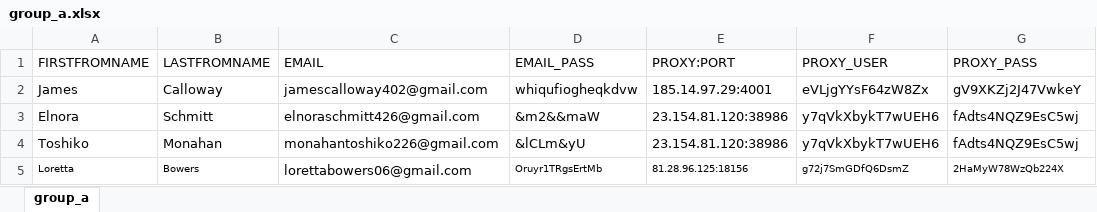
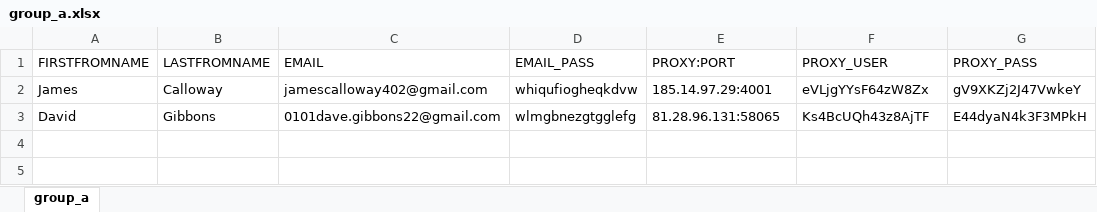
Before and after one commit to adamnBlack/pyqt_monster, an Excel workbook: database/group_a.xlsx, sheet group_a, drawn as a sheet; values as stored, in another font and other column widths than the file's, no borders; removed rows and columns are numbered as before the commit, all else as after; the diff names each change by its address in the sheet, - before the commit and + after, or states it on an @@ line.

```diff
--- a/database/group_a.xlsx (sheet group_a)
+++ b/database/group_a.xlsx (sheet group_a)
-row 3: Elnora | Schmitt | elnoraschmitt426@gmail.com | &m2&&maW | 23.154.81.120:38986 | y7qVkXbykT7wUEH6 | fAdts4NQZ9EsC5wj
-row 4: Toshiko | Monahan | monahantoshiko226@gmail.com | &lCLm&yU | 23.154.81.120:38986 | y7qVkXbykT7wUEH6 | fAdts4NQZ9EsC5wj
-row 5: Loretta | Bowers | lorettabowers06@gmail.com | Oruyr1TRgsErtMb | 81.28.96.125:18156 | g72j7SmGDfQ6DsmZ | 2HaMyW78WzQb224X
+row 3: David | Gibbons | 0101dave.gibbons22@gmail.com | wlmgbnezgtgglefg | 81.28.96.131:58065 | Ks4BcUQh43z8AjTF | E44dyaN4k3F3MPkH
```
Also changed, not shown: 20 other files.
